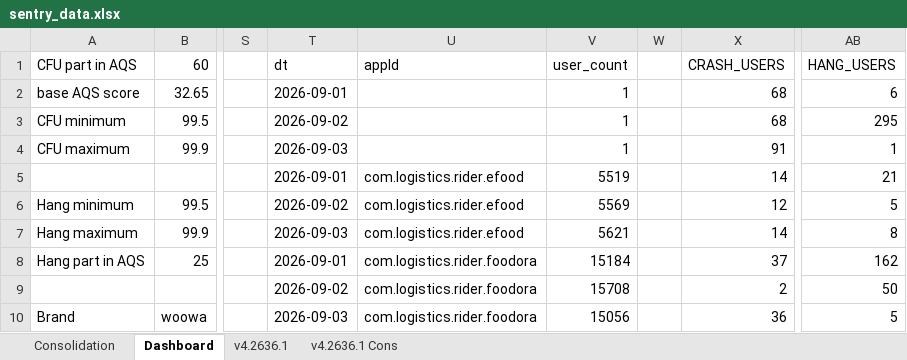
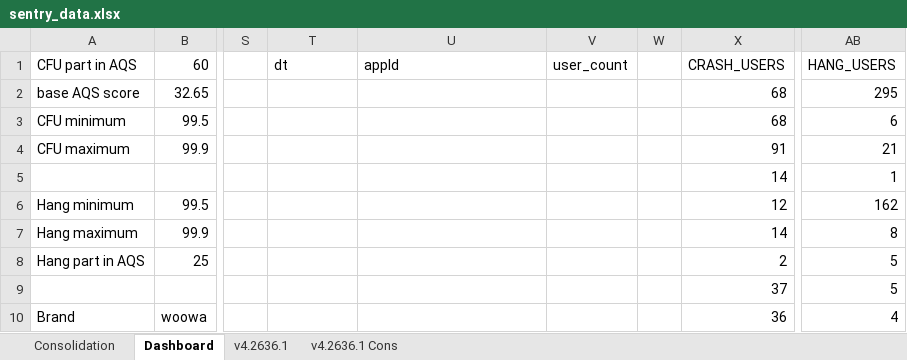
Before and after one commit to shilpa-bansal0401/rider-app-ios-reliability-dashboard, an Excel workbook: consolidation_report/sentry_data.xlsx, sheet Dashboard, drawn as a sheet; only a part is shown, gaps mark what is left out; values as stored, in another font and other column widths than the file's, no cell formats; the diff covers the shown part only; the diff names each change by its address in the sheet, - before the commit and + after, or states it on an @@ line.

```diff
--- a/consolidation_report/sentry_data.xlsx (sheet Dashboard)
+++ b/consolidation_report/sentry_data.xlsx (sheet Dashboard)
-T2 (dt): 2026-09-01
+T2 (dt): (empty)
-V2:V4 (user_count): 1
+V2:V4 (user_count): (empty)
-AB2 (HANG_USERS): 6
+AB2 (HANG_USERS): 295
-T3 (dt): 2026-09-02
+T3 (dt): (empty)
-AB3 (HANG_USERS): 295
+AB3 (HANG_USERS): 6
-T4 (dt): 2026-09-03
+T4 (dt): (empty)
-AB4 (HANG_USERS): 1
+AB4 (HANG_USERS): 21
-T5 (dt): 2026-09-01
+T5 (dt): (empty)
-U5:U7 (appId): com.logistics.rider.efood
+U5:U7 (appId): (empty)
-V5 (user_count): 5519
+V5 (user_count): (empty)
-AB5 (HANG_USERS): 21
+AB5 (HANG_USERS): 1
-T6 (dt): 2026-09-02
+T6 (dt): (empty)
-V6 (user_count): 5569
+V6 (user_count): (empty)
-AB6 (HANG_USERS): 5
+AB6 (HANG_USERS): 162
-T7 (dt): 2026-09-03
+T7 (dt): (empty)
-V7 (user_count): 5621
+V7 (user_count): (empty)
-T8 (dt): 2026-09-01
+T8 (dt): (empty)
-U8:U10 (appId): com.logistics.rider.foodora
+U8:U10 (appId): (empty)
-V8 (user_count): 15184
+V8 (user_count): (empty)
-X8 (CRASH_USERS): 37
+X8 (CRASH_USERS): 2
-AB8 (HANG_USERS): 162
+AB8 (HANG_USERS): 5
-T9 (dt): 2026-09-02
+T9 (dt): (empty)
-V9 (user_count): 15708
+V9 (user_count): (empty)
-X9 (CRASH_USERS): 2
+X9 (CRASH_USERS): 37
-AB9 (HANG_USERS): 50
+AB9 (HANG_USERS): 5
-T10 (dt): 2026-09-03
+T10 (dt): (empty)
-V10 (user_count): 15056
+V10 (user_count): (empty)
-AB10 (HANG_USERS): 5
+AB10 (HANG_USERS): 4
```
Also changed, not shown: 2 added rows, 2 removed rows, 3 moved rows and 89 edited cells elsewhere in this sheet, sheet v4.2636.1, sheet Consolidation, cell formats, 3 other files.
